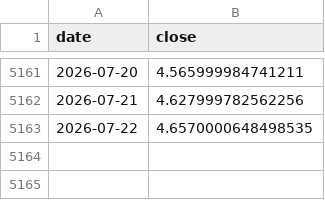
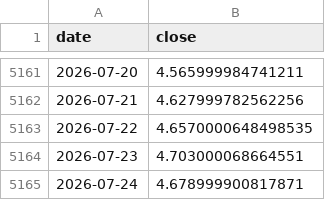
Before and after one commit to Harshadapadma/market-data, a CSV file: data/live/indices/IDX_TNX.csv, drawn as a sheet; only a part is shown, gaps mark what is left out.

```diff
--- a/data/live/indices/IDX_TNX.csv
+++ b/data/live/indices/IDX_TNX.csv
@@ -5163 +5163,3 @@ date,close
 2026-07-22,4.6570000648498535
+2026-07-23,4.703000068664551
+2026-07-24,4.678999900817871
```
Also changed, not shown: data/live/indices/BANKBEES.NS.csv, data/live/indices/GOLDBEES.NS.csv, 6 other files.
